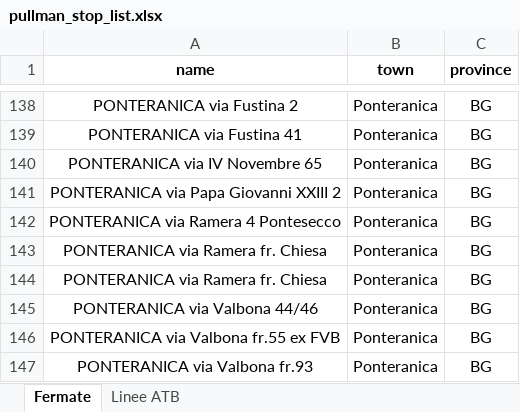
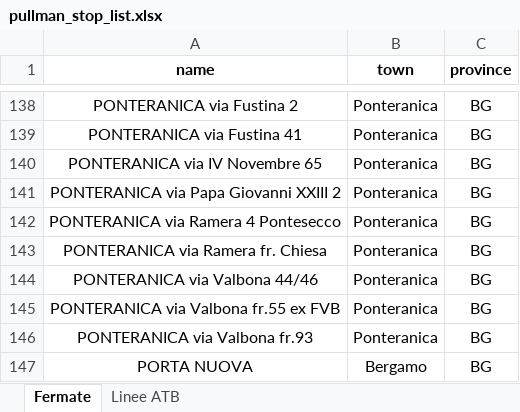
Before and after one commit to ZanottiMatteo/BGTransports, an Excel workbook: Java/BGTransport/src/main/resources/excel/pullman_stop_list.xlsx, sheet Fermate, drawn as a sheet; only a part is shown, gaps mark what is left out; the shorter side is filled out with more unchanged rows; values as stored, in another font and other column widths than the file's, no borders; table styles not drawn; the diff names each change by its address in the sheet, - before the commit and + after, or states it on an @@ line.

Commit message:
sistemazione file excel, json e inserimento dati nel database

```diff
--- a/Java/BGTransport/src/main/resources/excel/pullman_stop_list.xlsx (sheet Fermate)
+++ b/Java/BGTransport/src/main/resources/excel/pullman_stop_list.xlsx (sheet Fermate)
-row 144: PONTERANICA via Ramera fr. Chiesa | Ponteranica | BG
```
Also changed, not shown: Java/BGTransport/src/main/resources/excel/companies_list.xlsx, Java/BGTransport/src/main/resources/excel/funicular_station_list.xlsx, 8 other files.
